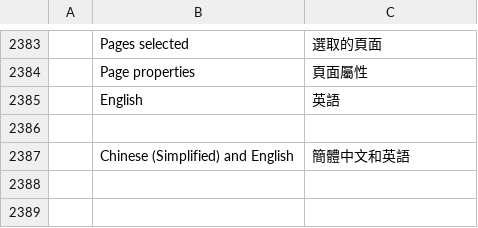
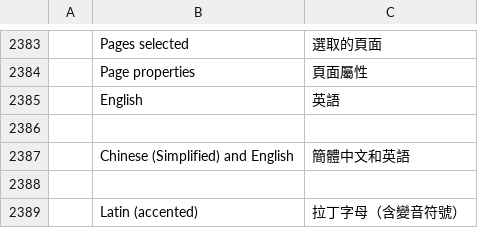
Before and after one commit to SonaliHar/pdfcraft, a TSV file: crates/ui-egui/src/i18n/zh-hant.tsv, drawn as a sheet; only a part is shown, gaps mark what is left out; the diff names each change by its address in the sheet, - before the commit and + after, or states it on an @@ line.

Commit message:
M10: accented Latin OCR (PP-OCRv5, fixes #524)
Scan & OCR gains a "Latin (accented)" document language (`la`) beside
English and Chinese: German, French, Spanish, Portuguese, Czech, Polish,
Nordic and other European scans keep their accented letters instead of
reading back as "f?r" and "Gr??en".

- ocr: chinese.rs becomes the language-neutral ppocr.rs (PpOcr); a PP_OCR
  table maps each language to its model file, dictionary file and output
  classes (zh 6625, la 504 = CTC blank + dictionary lines + space), so a
  wrong or truncated dictionary fails at load instead of decoding garbage.
  LANGUAGES and Models::in_dir_for follow the table.
- la uses the Apache-2.0 PP-OCRv5 Latin mobile model (ONNX via RapidAI)
  and PaddleOCR's Latin dictionary, fetched and SHA-256-pinned by
  `cargo xtask models` (ATTRIBUTION.toml entries added).
- automation: the language enum of ocr_recognize/ocr_recognize_files
  accepts "la"; ocr_status lists it with its availability.
- tests: a German round-trip renders umlauts and ß with the committed
  Inter face and checks them through recognition, search hit, unchanged
  pixels, save/reopen and undo; a dictionary class-count unit test; tool
  and dialog selection assertions; zh/zh-hant label translations.
- docs: ocr.md, README, development.md, ROADMAP log, parity evidence.

Stacked on the per-language Chinese OCR and Unicode searchable-text
plumbing (433), rebased onto main.

```diff
--- a/crates/ui-egui/src/i18n/zh-hant.tsv
+++ b/crates/ui-egui/src/i18n/zh-hant.tsv
+row 2388: (empty)
+row 2389:  | Latin (accented) | 拉丁字母（含變音符號）
```
Also changed, not shown: crates/ui-egui/src/i18n/zh-hans.tsv, 14 other files.
